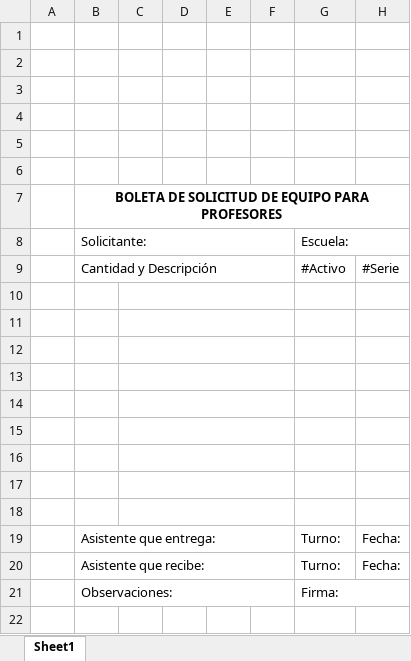
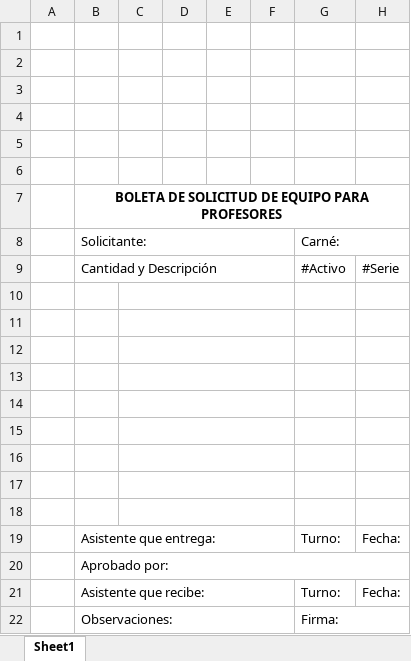
Before and after one commit to BODEGA-TEC/BODEGA_FRONTEND, an Excel workbook: react-website-bodega/boletas/Boletas profesores.xlsx, sheet Sheet1, drawn as a sheet; values as stored, in another font and other column widths than the file's, no borders; charts and pictures not drawn; the diff names each change by its address in the sheet, - before the commit and + after, or states it on an @@ line.

```diff
--- a/react-website-bodega/boletas/Boletas profesores.xlsx (sheet Sheet1)
+++ b/react-website-bodega/boletas/Boletas profesores.xlsx (sheet Sheet1)
-G8: Escuela:
+G8: Carné:
+row 20:  | Aprobado por:
```
Also changed, not shown: 7 other files.
